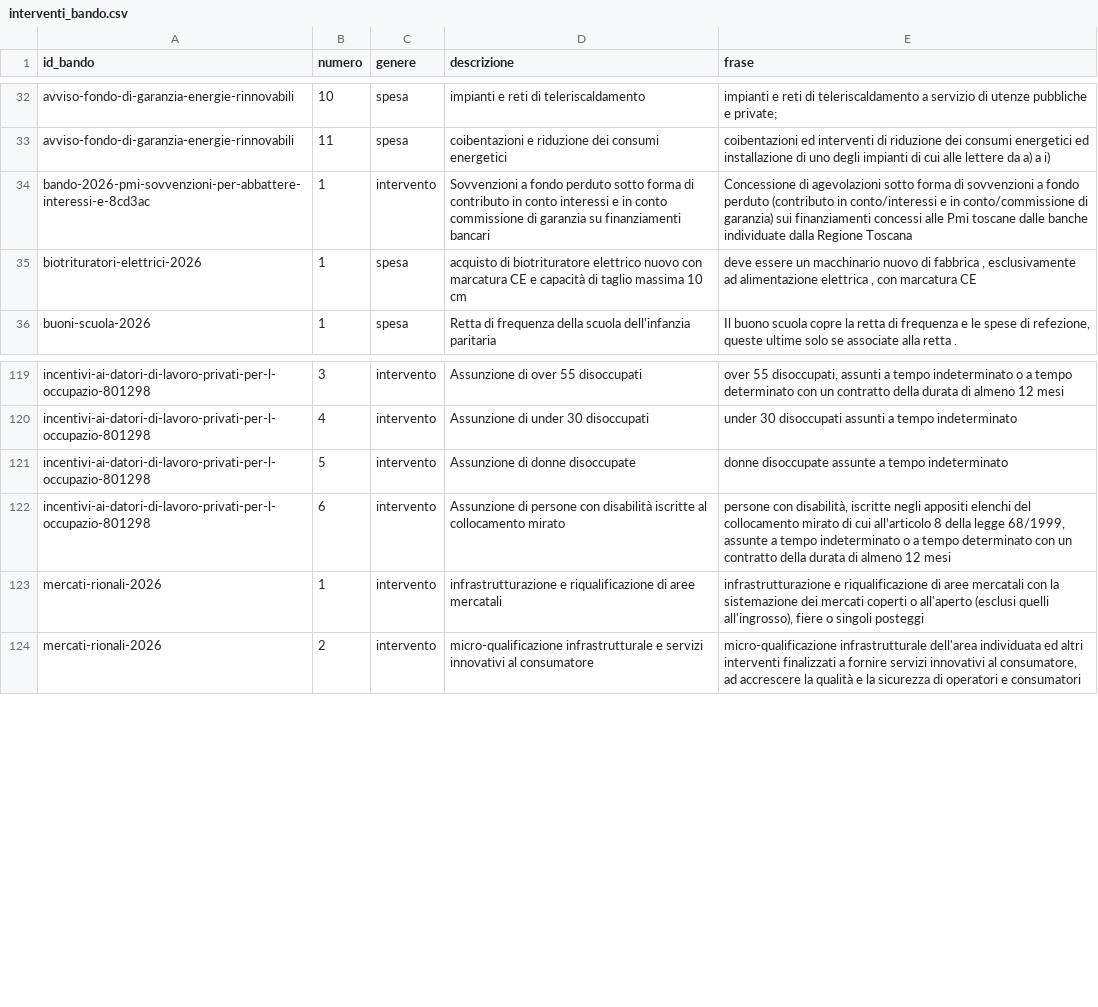
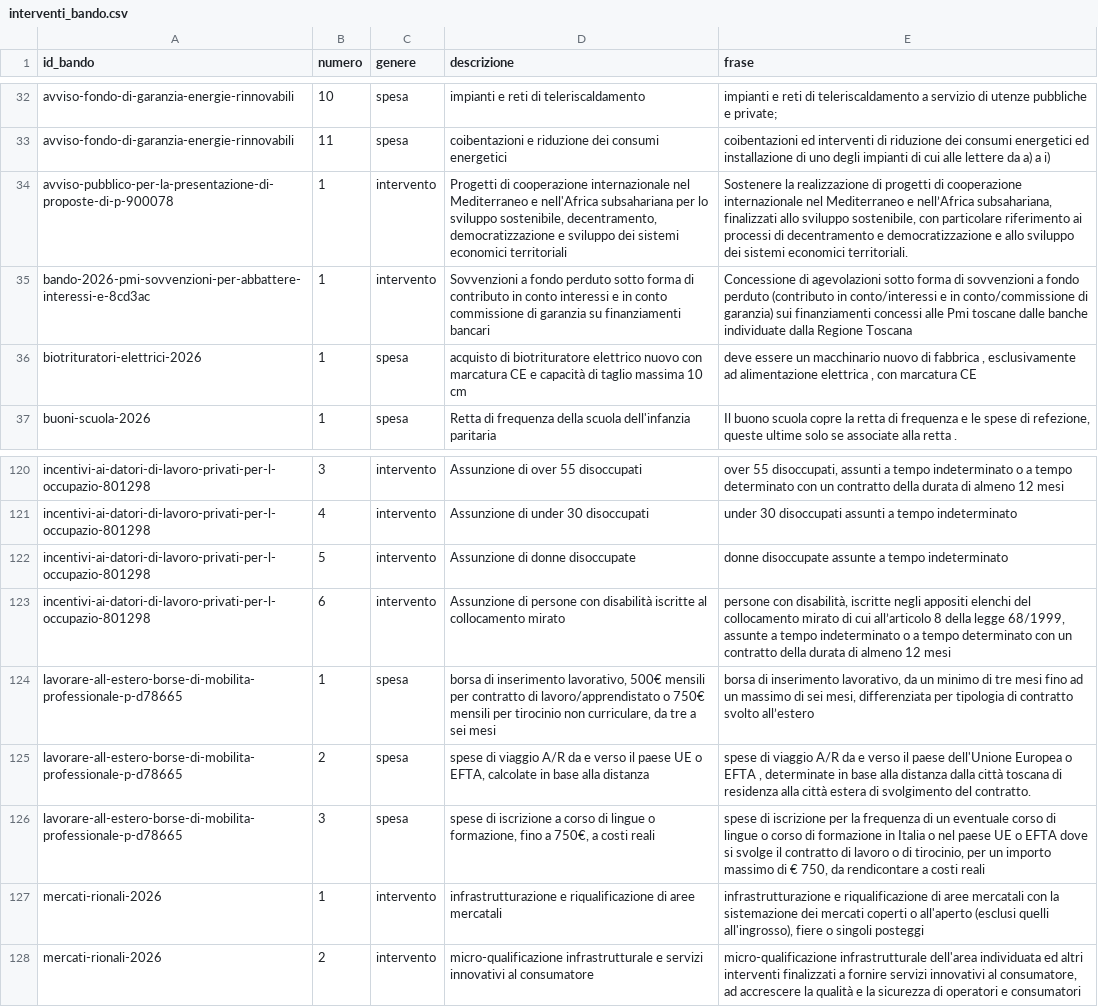
Before and after one commit to Pbpiombo/rag-bandi-comunali, a CSV file: data/processed/interventi_bando.csv, drawn as a sheet; only a part is shown, gaps mark what is left out.

Commit message:
Scansione del 13 novembre: cooperazione internazionale e borse di mobilità salvate, quattro pagine vecchie chiuse con esito definitivo; conteggi del README aggiornati

```diff
--- a/data/processed/interventi_bando.csv
+++ b/data/processed/interventi_bando.csv
@@ -33,2 +33,3 @@ avviso-fondo-di-garanzia-energie-rinnovabili,10,spesa,impianti e reti di teleris
 avviso-fondo-di-garanzia-energie-rinnovabili,11,spesa,coibentazioni e riduzione dei consumi energetici,coibentazioni ed interventi di riduzione dei consumi energetici ed installazione di uno degli impianti di cui alle lettere da a) a i)
+avviso-pubblico-per-la-presentazione-di-proposte-di-p-900078,1,intervento,"Progetti di cooperazione internazionale nel Mediterraneo e nell'Africa subsahariana per lo sviluppo sostenibile, decentramento, democratizzazione e sviluppo dei sistemi economici territoriali","Sostenere la realizzazione di progetti di cooperazione internazionale nel Mediterraneo e nell’Africa subsahariana, finalizzati allo sviluppo sostenibile, con particolare riferimento ai processi di decentramento e democratizzazione e allo sviluppo dei sistemi economici territoriali."
 bando-2026-pmi-sovvenzioni-per-abbattere-interessi-e-8cd3ac,1,intervento,Sovvenzioni a fondo perduto sotto forma di contributo in conto interessi e in conto commissione di garanzia su finanziamenti bancari,Concessione di agevolazioni sotto forma di sovvenzioni a fondo perduto (contributo in conto/interessi e in conto/commissione di garanzia) sui finanziamenti concessi alle Pmi toscane dalle banche individuate dalla Regione Toscana
@@ -122,2 +123,5 @@ incentivi-ai-datori-di-lavoro-privati-per-l-occupazio-801298,5,intervento,Assunz
 incentivi-ai-datori-di-lavoro-privati-per-l-occupazio-801298,6,intervento,Assunzione di persone con disabilità iscritte al collocamento mirato,"persone con disabilità, iscritte negli appositi elenchi del collocamento mirato di cui all’articolo 8 della legge 68/1999, assunte a tempo indeterminato o a tempo determinato con un contratto della durata di almeno 12 mesi"
+lavorare-all-estero-borse-di-mobilita-professionale-p-d78665,1,spesa,"borsa di inserimento lavorativo, 500€ mensili per contratto di lavoro/apprendistato o 750€ mensili per tirocinio non curriculare, da tre a sei mesi","borsa di inserimento lavorativo, da un minimo di tre mesi fino ad un massimo di sei mesi, differenziata per tipologia di contratto svolto all’estero"
+lavorare-all-estero-borse-di-mobilita-professionale-p-d78665,2,spesa,"spese di viaggio A/R da e verso il paese UE o EFTA, calcolate in base alla distanza","spese di viaggio A/R da e verso il paese dell'Unione Europea o EFTA , determinate in base alla distanza dalla città toscana di residenza alla città estera di svolgimento del contratto."
+lavorare-all-estero-borse-di-mobilita-professionale-p-d78665,3,spesa,"spese di iscrizione a corso di lingue o formazione, fino a 750€, a costi reali","spese di iscrizione per la frequenza di un eventuale corso di lingue o corso di formazione in Italia o nel paese UE o EFTA dove si svolge il contratto di lavoro o di tirocinio, per un importo massimo di € 750, da rendicontare a costi reali"
 mercati-rionali-2026,1,intervento,infrastrutturazione e riqualificazione di aree mercatali,"infrastrutturazione e riqualificazione di aree mercatali con la sistemazione dei mercati coperti o all'aperto (esclusi quelli all'ingrosso), fiere o singoli posteggi"
```
Also changed, not shown: data/processed/bandi.csv, data/processed/beneficiari_bando.csv, 3 other files.
